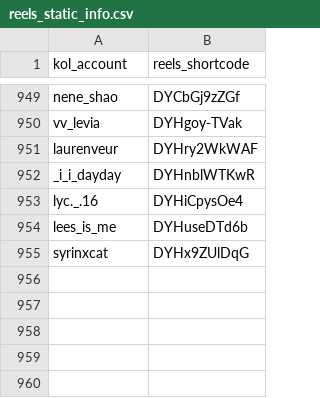
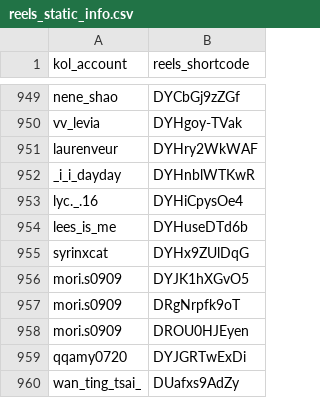
Before and after one commit to sabina-lu/kol-analysis-v2, a CSV file: data/reels_static_info.csv, drawn as a sheet; only a part is shown, gaps mark what is left out; the diff names each change by its address in the sheet, - before the commit and + after, or states it on an @@ line.

```diff
--- a/data/reels_static_info.csv
+++ b/data/reels_static_info.csv
+row 956: mori.s0909 | DYJK1hXGvO5
+row 957: mori.s0909 | DRgNrpfk9oT
+row 958: mori.s0909 | DROU0HJEyen
+row 959: qqamy0720 | DYJGRTwExDi
+row 960: wan_ting_tsai_ | DUafxs9AdZy
```
Also changed, not shown: data/profile_post_state.csv.
